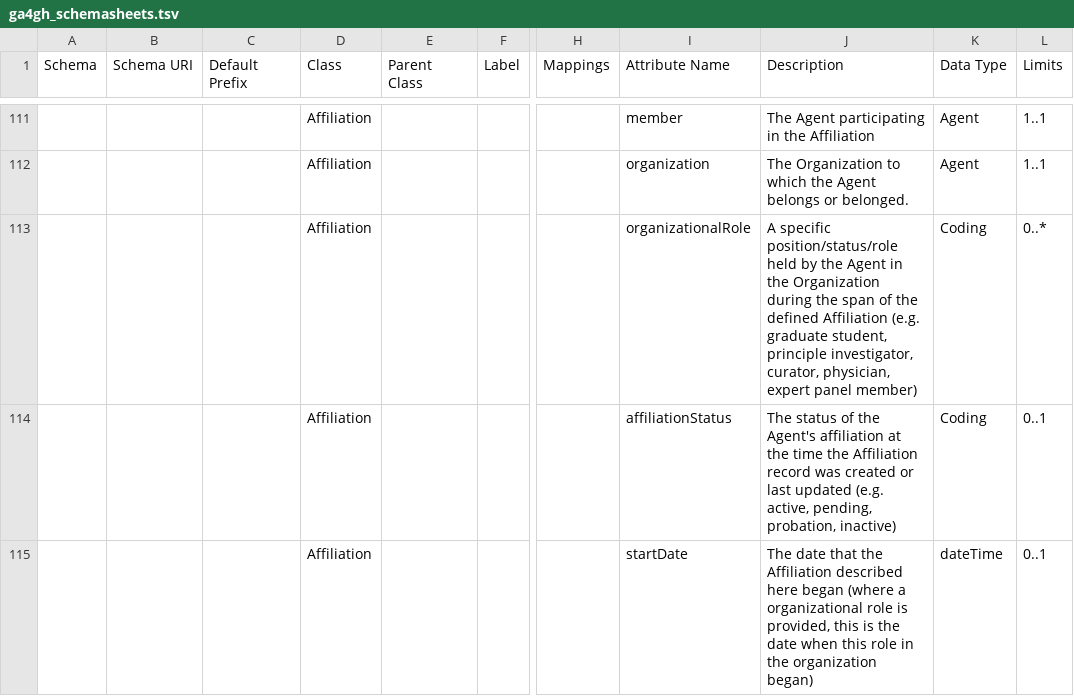
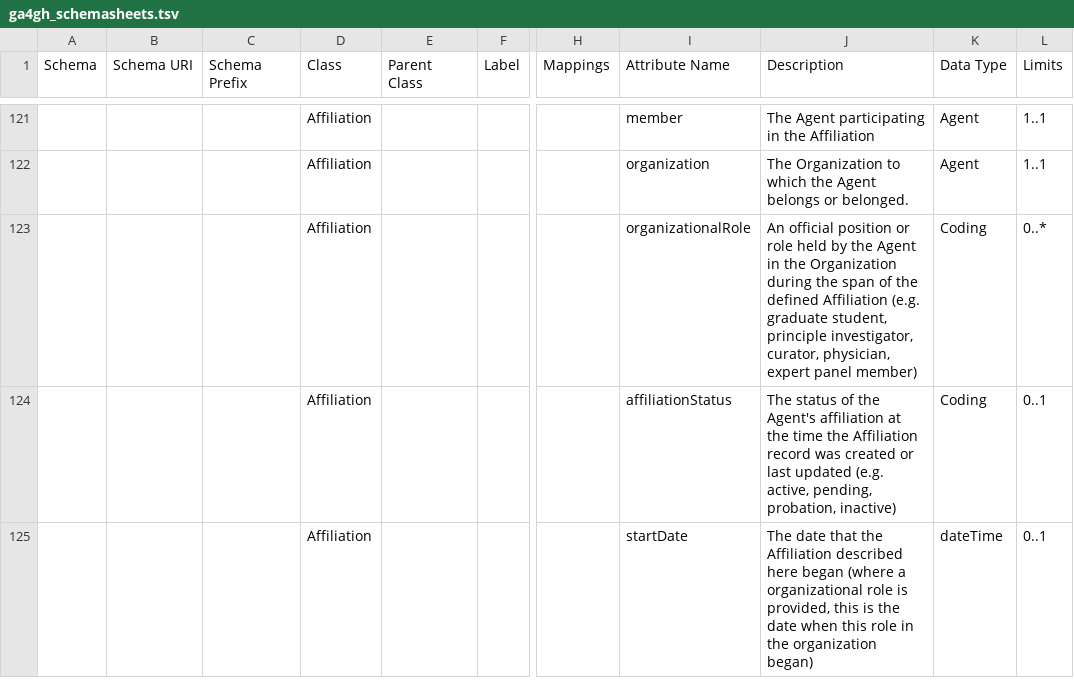
Before and after one commit to sujaypatil96/ga4gh-schema, a TSV file: assets/spreadsheets/ga4gh_schemasheets.tsv, drawn as a sheet; only a part is shown, gaps mark what is left out; addresses are those after the commit; the diff covers the shown part only; the diff names each change by its address in the sheet, - before the commit and + after, or states it on an @@ line.

```diff
--- a/assets/spreadsheets/ga4gh_schemasheets.tsv
+++ b/assets/spreadsheets/ga4gh_schemasheets.tsv
-C1: Default Prefix
+C1: Schema Prefix
-J123 (Description): A specific position/status/role held by…
+J123 (Description): An official position or role held by…
```
Also changed, not shown: 11 added rows, 1 removed row and 45 edited cells elsewhere in this file.
